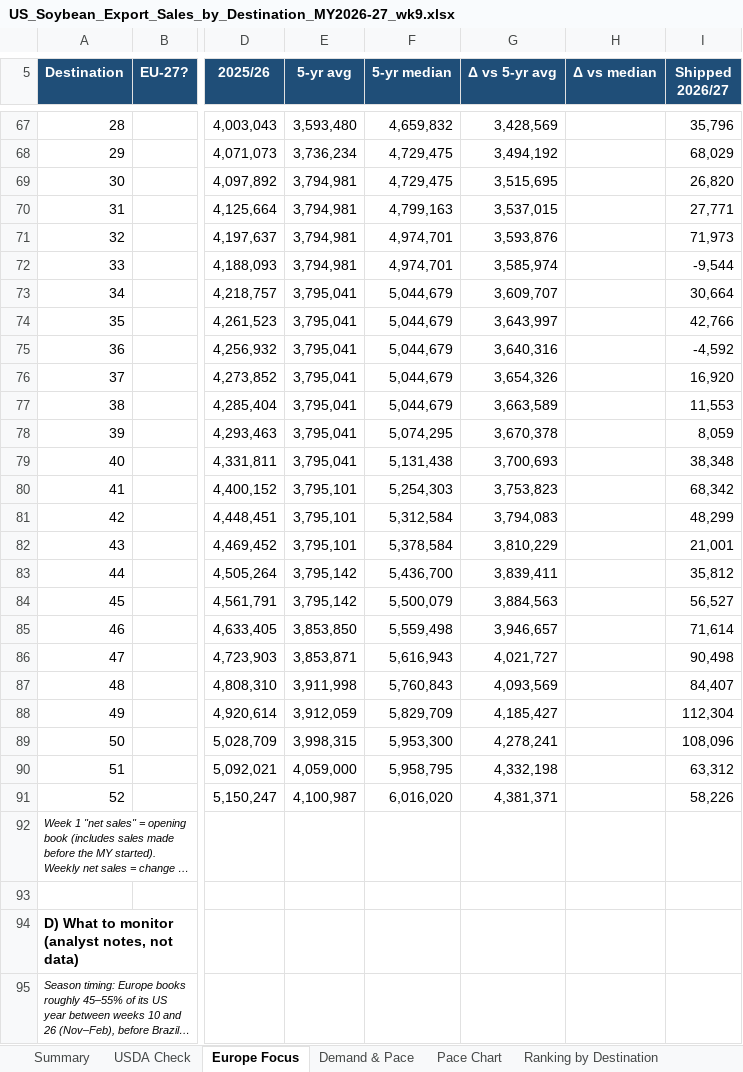
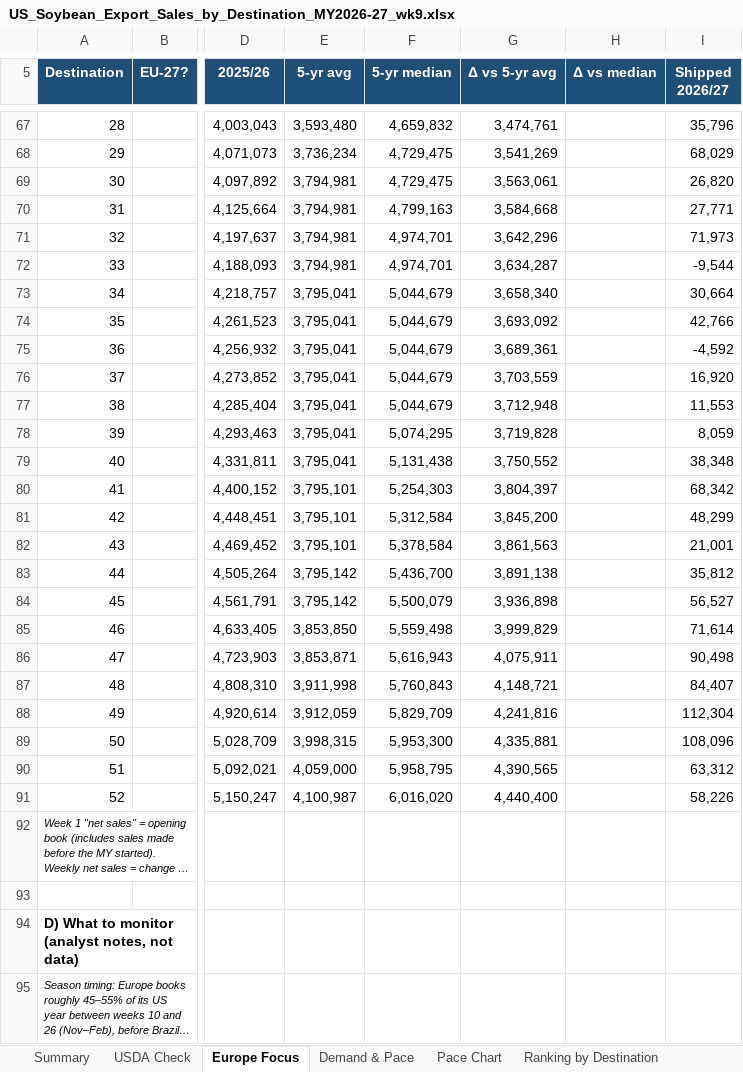
Before and after one commit to gg1980-coder/claude, an Excel workbook: export-sales/US_Soybean_Export_Sales_by_Destination_MY2026-27_wk9.xlsx, sheet Europe Focus, drawn as a sheet; only a part is shown, gaps mark what is left out; long unchanged cells end in …; values as stored, in another font and other column widths than the file's, no borders; charts and pictures and conditional formats not drawn; the diff covers the shown part only; the diff names each change by its address in the sheet, - before the commit and + after, or states it on an @@ line.

```diff
--- a/export-sales/US_Soybean_Export_Sales_by_Destination_MY2026-27_wk9.xlsx (sheet Europe Focus)
+++ b/export-sales/US_Soybean_Export_Sales_by_Destination_MY2026-27_wk9.xlsx (sheet Europe Focus)
-G67 (Δ vs 5-yr avg): 3,428,569
+G67 (Δ vs 5-yr avg): 3,474,761
-G68 (Δ vs 5-yr avg): 3,494,192
+G68 (Δ vs 5-yr avg): 3,541,269
-G69 (Δ vs 5-yr avg): 3,515,695
+G69 (Δ vs 5-yr avg): 3,563,061
-G70 (Δ vs 5-yr avg): 3,537,015
+G70 (Δ vs 5-yr avg): 3,584,668
-G71 (Δ vs 5-yr avg): 3,593,876
+G71 (Δ vs 5-yr avg): 3,642,296
-G72 (Δ vs 5-yr avg): 3,585,974
+G72 (Δ vs 5-yr avg): 3,634,287
-G73 (Δ vs 5-yr avg): 3,609,707
+G73 (Δ vs 5-yr avg): 3,658,340
-G74 (Δ vs 5-yr avg): 3,643,997
+G74 (Δ vs 5-yr avg): 3,693,092
-G75 (Δ vs 5-yr avg): 3,640,316
+G75 (Δ vs 5-yr avg): 3,689,361
-G76 (Δ vs 5-yr avg): 3,654,326
+G76 (Δ vs 5-yr avg): 3,703,559
-G77 (Δ vs 5-yr avg): 3,663,589
+G77 (Δ vs 5-yr avg): 3,712,948
-G78 (Δ vs 5-yr avg): 3,670,378
+G78 (Δ vs 5-yr avg): 3,719,828
-G79 (Δ vs 5-yr avg): 3,700,693
+G79 (Δ vs 5-yr avg): 3,750,552
-G80 (Δ vs 5-yr avg): 3,753,823
+G80 (Δ vs 5-yr avg): 3,804,397
-G81 (Δ vs 5-yr avg): 3,794,083
+G81 (Δ vs 5-yr avg): 3,845,200
-G82 (Δ vs 5-yr avg): 3,810,229
+G82 (Δ vs 5-yr avg): 3,861,563
-G83 (Δ vs 5-yr avg): 3,839,411
+G83 (Δ vs 5-yr avg): 3,891,138
-G84 (Δ vs 5-yr avg): 3,884,563
+G84 (Δ vs 5-yr avg): 3,936,898
-G85 (Δ vs 5-yr avg): 3,946,657
+G85 (Δ vs 5-yr avg): 3,999,829
-G86 (Δ vs 5-yr avg): 4,021,727
+G86 (Δ vs 5-yr avg): 4,075,911
-G87 (Δ vs 5-yr avg): 4,093,569
+G87 (Δ vs 5-yr avg): 4,148,721
-G88 (Δ vs 5-yr avg): 4,185,427
+G88 (Δ vs 5-yr avg): 4,241,816
-G89 (Δ vs 5-yr avg): 4,278,241
+G89 (Δ vs 5-yr avg): 4,335,881
-G90 (Δ vs 5-yr avg): 4,332,198
+G90 (Δ vs 5-yr avg): 4,390,565
-G91 (Δ vs 5-yr avg): 4,381,371
+G91 (Δ vs 5-yr avg): 4,440,400
```
Also changed, not shown: 78 edited cells elsewhere in this sheet, sheet Demand & Pace, sheet Pace Chart, formulas that keep their value, charts or pictures, 1 other file.
